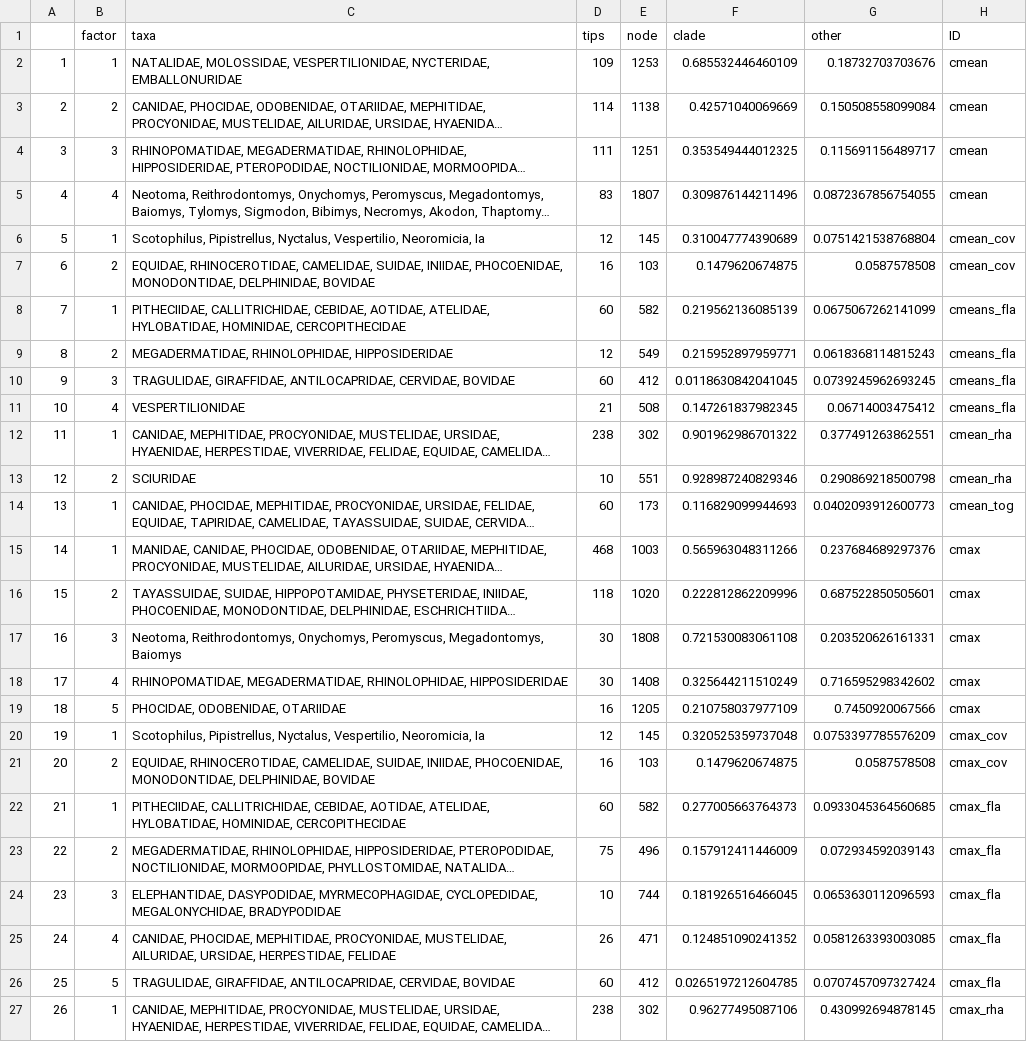
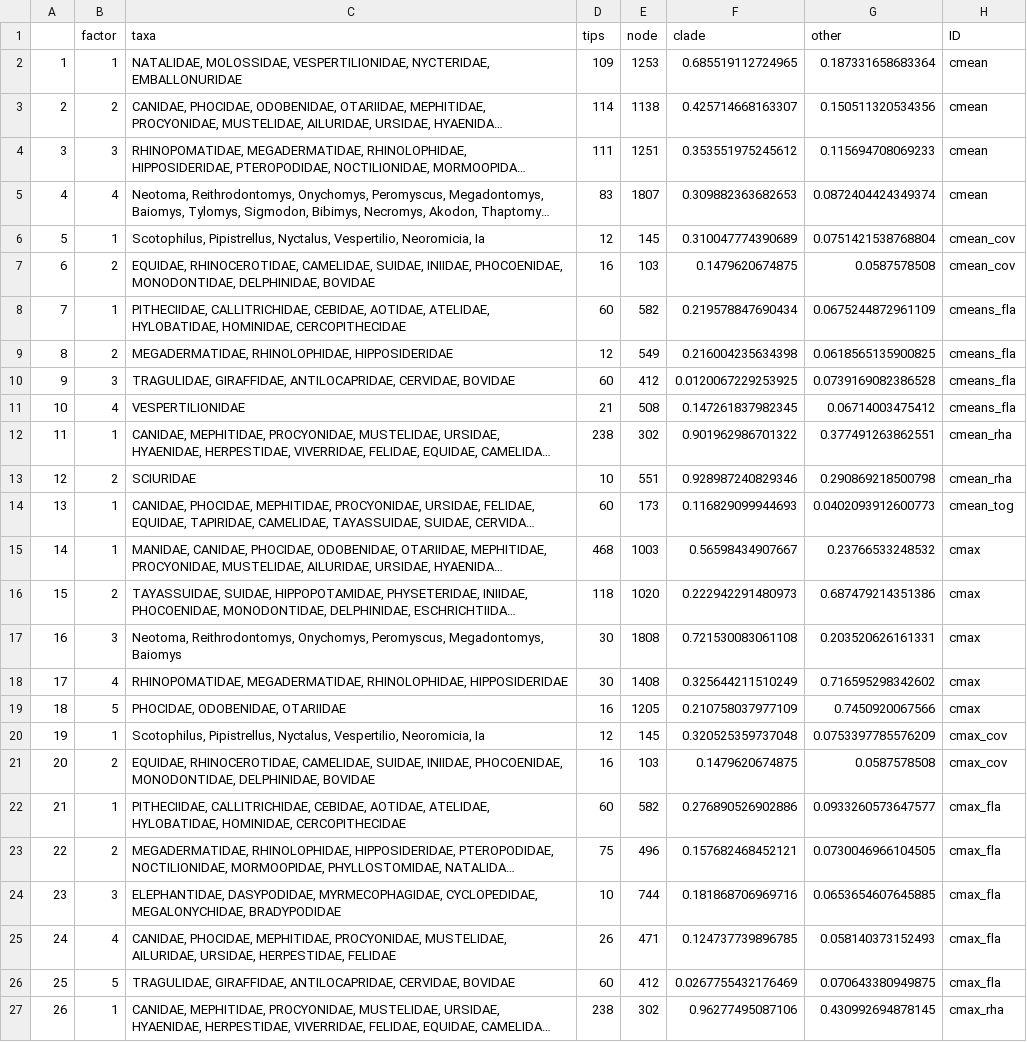
Before and after one commit to viralemergence/phylofatality, a CSV file: csv files/pf_allclades.csv, drawn as a sheet; only a part is shown; long unchanged cells end in …; the diff names each change by its address in the sheet, - before the commit and + after, or states it on an @@ line.

```diff
--- a/csv files/pf_allclades.csv
+++ b/csv files/pf_allclades.csv
-F2 (clade): 0.685532446460109
+F2 (clade): 0.685519112724965
-G2 (other): 0.18732703703676
+G2 (other): 0.187331658683364
-F3 (clade): 0.42571040069669
+F3 (clade): 0.425714668163307
-G3 (other): 0.150508558099084
+G3 (other): 0.150511320534356
-F4 (clade): 0.353549444012325
+F4 (clade): 0.353551975245612
-G4 (other): 0.115691156489717
+G4 (other): 0.115694708069233
-F5 (clade): 0.309876144211496
+F5 (clade): 0.309882363682653
-G5 (other): 0.0872367856754055
+G5 (other): 0.0872404424349374
-F8 (clade): 0.219562136085139
+F8 (clade): 0.219578847690434
-G8 (other): 0.0675067262141099
+G8 (other): 0.0675244872961109
-F9 (clade): 0.215952897959771
+F9 (clade): 0.216004235634398
-G9 (other): 0.0618368114815243
+G9 (other): 0.0618565135900825
-F10 (clade): 0.0118630842041045
+F10 (clade): 0.0120067229253925
-G10 (other): 0.0739245962693245
+G10 (other): 0.0739169082386528
-F15 (clade): 0.565963048311266
+F15 (clade): 0.56598434907667
-G15 (other): 0.237684689297376
+G15 (other): 0.23766533248532
-F16 (clade): 0.222812862209996
+F16 (clade): 0.222942291480973
-G16 (other): 0.687522850505601
+G16 (other): 0.687479214351386
-F22 (clade): 0.277005663764373
+F22 (clade): 0.276890526902886
-G22 (other): 0.0933045364560685
+G22 (other): 0.0933260573647577
-F23 (clade): 0.157912411446009
+F23 (clade): 0.157682468452121
-G23 (other): 0.072934592039143
+G23 (other): 0.0730046966104505
-F24 (clade): 0.181926516466045
+F24 (clade): 0.181868706969716
-G24 (other): 0.0653630112096593
+G24 (other): 0.0653654607645885
-F25 (clade): 0.124851090241352
+F25 (clade): 0.124737739896785
-G25 (other): 0.0581263393003085
+G25 (other): 0.058140373152493
-F26 (clade): 0.0265197212604785
+F26 (clade): 0.0267755432176469
-G26 (other): 0.0707457097327424
+G26 (other): 0.070643380949875
```
Also changed, not shown: csv files/PS_data.csv, 15 other files.
